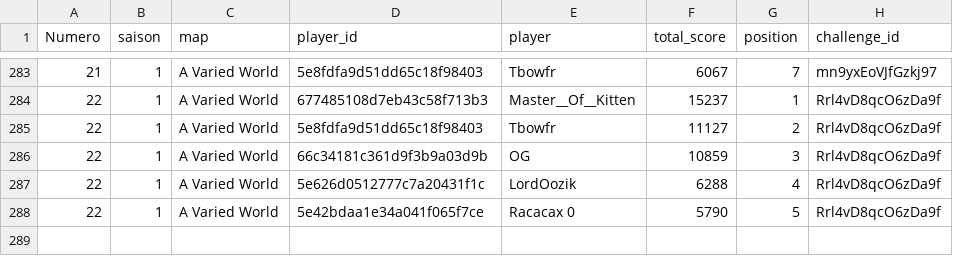
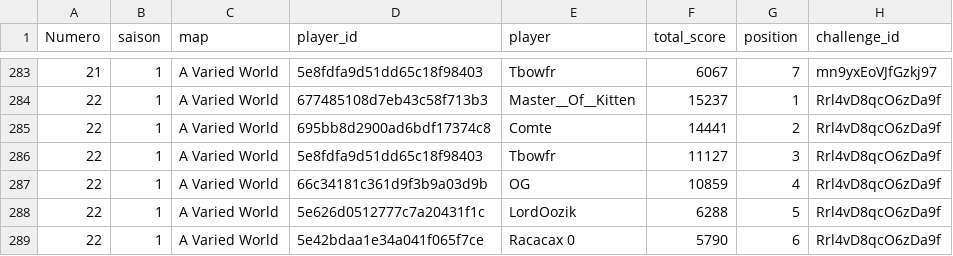
Before and after one commit to ComteUnderscoreL/geostats, a TSV file: data/totals.tsv, drawn as a sheet; only a part is shown, gaps mark what is left out.

```diff
--- a/data/totals.tsv
+++ b/data/totals.tsv
@@ -284,5 +284,6 @@ Numero	saison	map	player_id	player	total_score	position	challenge_id
 22	1	A Varied World	677485108d7eb43c58f713b3	Master__Of__Kitten	15237	1	Rrl4vD8qcO6zDa9f
-22	1	A Varied World	5e8fdfa9d51dd65c18f98403	Tbowfr	11127	2	Rrl4vD8qcO6zDa9f
-22	1	A Varied World	66c34181c361d9f3b9a03d9b	OG	10859	3	Rrl4vD8qcO6zDa9f
-22	1	A Varied World	5e626d0512777c7a20431f1c	LordOozik	6288	4	Rrl4vD8qcO6zDa9f
-22	1	A Varied World	5e42bdaa1e34a041f065f7ce	Racacax 0	5790	5	Rrl4vD8qcO6zDa9f
+22	1	A Varied World	695bb8d2900ad6bdf17374c8	Comte	14441	2	Rrl4vD8qcO6zDa9f
+22	1	A Varied World	5e8fdfa9d51dd65c18f98403	Tbowfr	11127	3	Rrl4vD8qcO6zDa9f
+22	1	A Varied World	66c34181c361d9f3b9a03d9b	OG	10859	4	Rrl4vD8qcO6zDa9f
+22	1	A Varied World	5e626d0512777c7a20431f1c	LordOozik	6288	5	Rrl4vD8qcO6zDa9f
+22	1	A Varied World	5e42bdaa1e34a041f065f7ce	Racacax 0	5790	6	Rrl4vD8qcO6zDa9f
```
Also changed, not shown: data/rounds.tsv.
